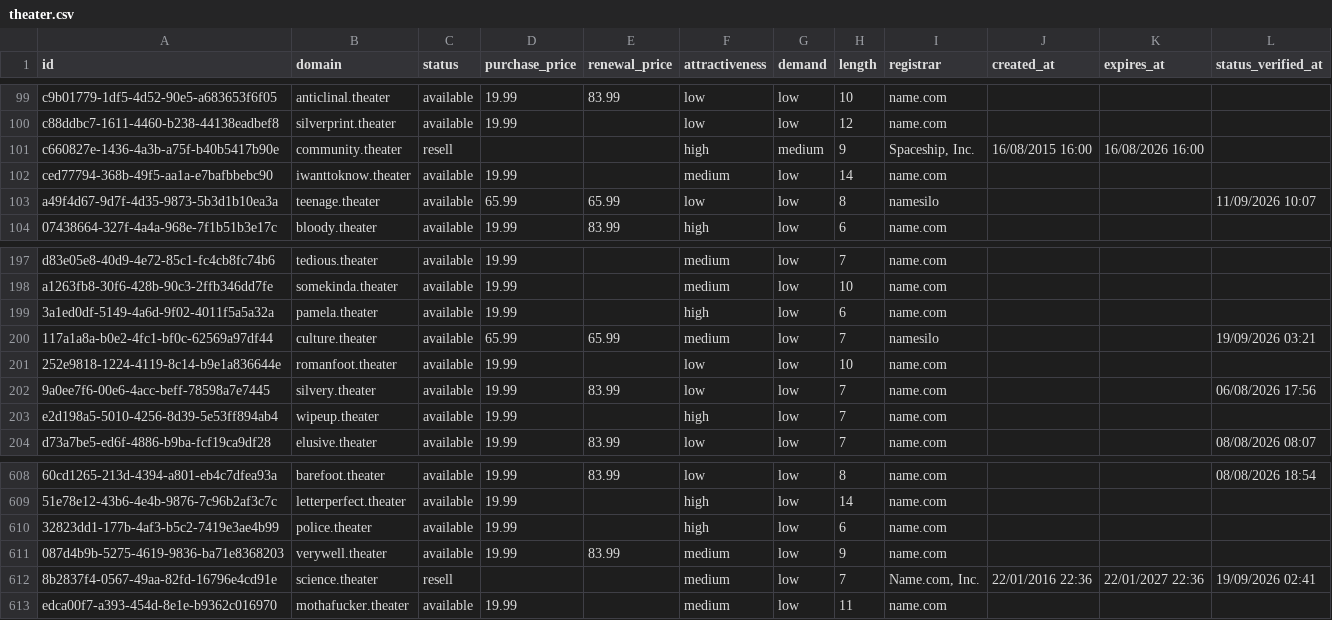
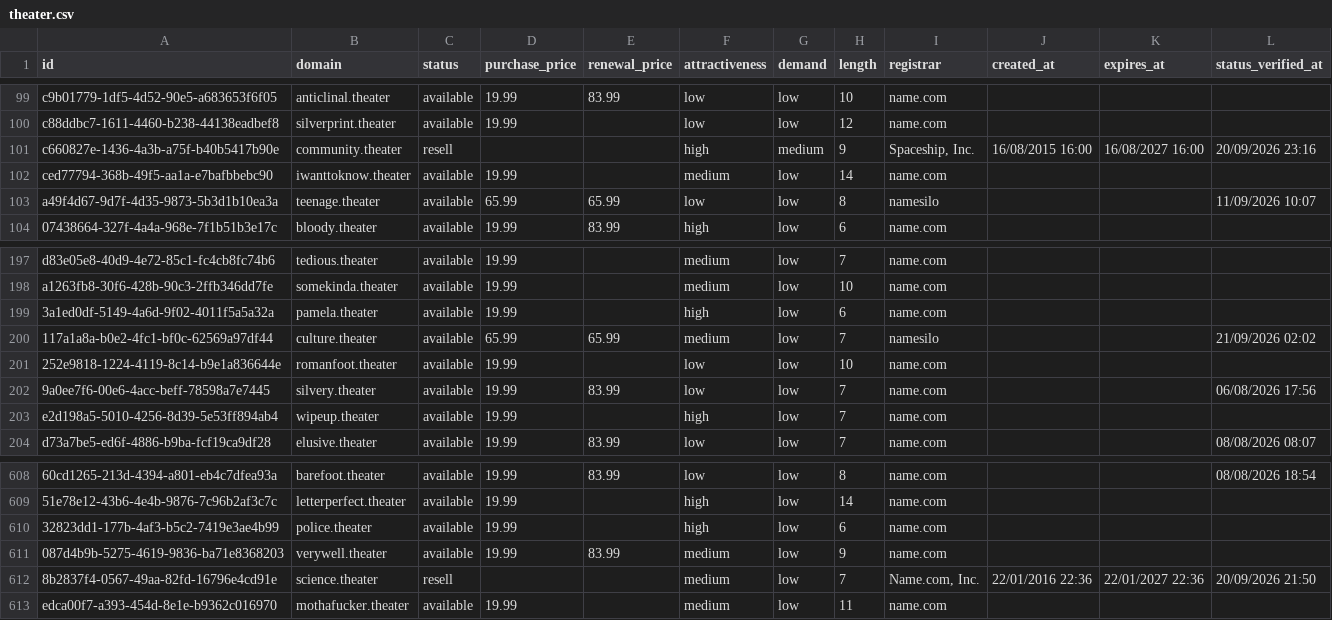
Before and after one commit to UniqueDomains/theater-oneword-domains, a CSV file: theater.csv, drawn as a sheet; only a part is shown, gaps mark what is left out; the diff names each change by its address in the sheet, - before the commit and + after, or states it on an @@ line.

Commit message:
Domains update

```diff
--- a/theater.csv
+++ b/theater.csv
-K101 (expires_at): 16/08/2026 16:00
+K101 (expires_at): 16/08/2027 16:00
-L101 (status_verified_at): (empty)
+L101 (status_verified_at): 20/09/2026 23:16
-L200 (status_verified_at): 19/09/2026 03:21
+L200 (status_verified_at): 21/09/2026 02:02
-L612 (status_verified_at): 19/09/2026 02:41
+L612 (status_verified_at): 20/09/2026 21:50
```
Also changed, not shown: 4 other files.
